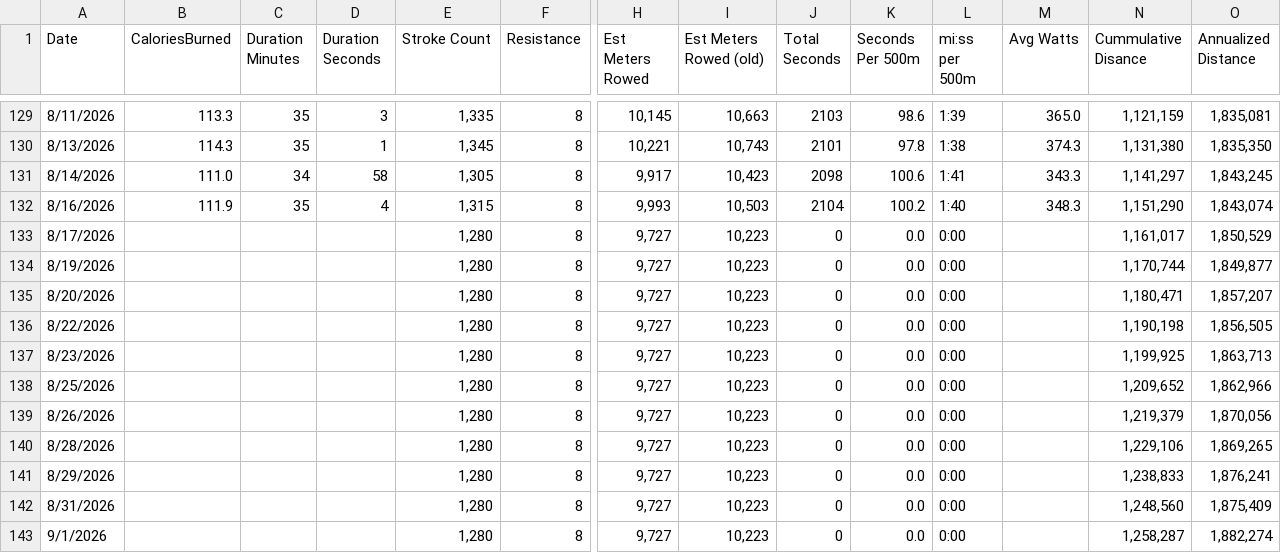
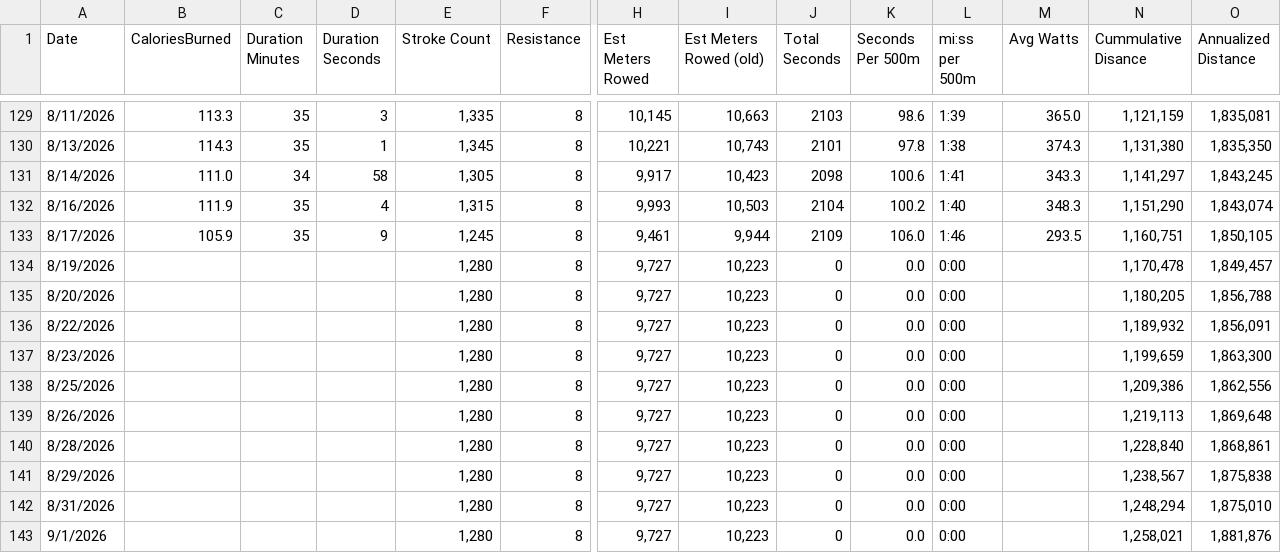
Before and after one commit to kramztloh/rowing-dashboard-data, a CSV file: rowing_log.csv, drawn as a sheet; only a part is shown, gaps mark what is left out; the diff covers the shown part only; the diff names each change by its address in the sheet, - before the commit and + after, or states it on an @@ line.

```diff
--- a/rowing_log.csv
+++ b/rowing_log.csv
-B133 (CaloriesBurned): (empty)
+B133 (CaloriesBurned): 105.9
-C133 (Duration Minutes): (empty)
+C133 (Duration Minutes): 35
-D133 (Duration Seconds): (empty)
+D133 (Duration Seconds): 9
-E133 (Stroke Count): 1,280
+E133 (Stroke Count): 1,245
-H133 (Est Meters Rowed): 9,727
+H133 (Est Meters Rowed): 9,461
-I133 (Est Meters Rowed (old)): 10,223
+I133 (Est Meters Rowed (old)): 9,944
-J133 (Total Seconds): 0
+J133 (Total Seconds): 2109
-K133 (Seconds Per 500m): 0.0
+K133 (Seconds Per 500m): 106.0
-L133 (mi:ss per 500m): 0:00
+L133 (mi:ss per 500m): 1:46
-M133 (Avg Watts): (empty)
+M133 (Avg Watts): 293.5
-N133 (Cummulative Disance): 1,161,017
+N133 (Cummulative Disance): 1,160,751
-O133 (Annualized Distance): 1,850,529
+O133 (Annualized Distance): 1,850,105
-N134 (Cummulative Disance): 1,170,744
+N134 (Cummulative Disance): 1,170,478
-O134 (Annualized Distance): 1,849,877
+O134 (Annualized Distance): 1,849,457
-N135 (Cummulative Disance): 1,180,471
+N135 (Cummulative Disance): 1,180,205
-O135 (Annualized Distance): 1,857,207
+O135 (Annualized Distance): 1,856,788
-N136 (Cummulative Disance): 1,190,198
+N136 (Cummulative Disance): 1,189,932
-O136 (Annualized Distance): 1,856,505
+O136 (Annualized Distance): 1,856,091
-N137 (Cummulative Disance): 1,199,925
+N137 (Cummulative Disance): 1,199,659
-O137 (Annualized Distance): 1,863,713
+O137 (Annualized Distance): 1,863,300
-N138 (Cummulative Disance): 1,209,652
+N138 (Cummulative Disance): 1,209,386
-O138 (Annualized Distance): 1,862,966
+O138 (Annualized Distance): 1,862,556
-N139 (Cummulative Disance): 1,219,379
+N139 (Cummulative Disance): 1,219,113
-O139 (Annualized Distance): 1,870,056
+O139 (Annualized Distance): 1,869,648
-N140 (Cummulative Disance): 1,229,106
+N140 (Cummulative Disance): 1,228,840
-O140 (Annualized Distance): 1,869,265
+O140 (Annualized Distance): 1,868,861
-N141 (Cummulative Disance): 1,238,833
+N141 (Cummulative Disance): 1,238,567
-O141 (Annualized Distance): 1,876,241
+O141 (Annualized Distance): 1,875,838
-N142 (Cummulative Disance): 1,248,560
+N142 (Cummulative Disance): 1,248,294
-O142 (Annualized Distance): 1,875,409
+O142 (Annualized Distance): 1,875,010
-N143 (Cummulative Disance): 1,258,287
+N143 (Cummulative Disance): 1,258,021
-O143 (Annualized Distance): 1,882,274
+O143 (Annualized Distance): 1,881,876
```
Also changed, not shown: 162 edited cells elsewhere in this file.
